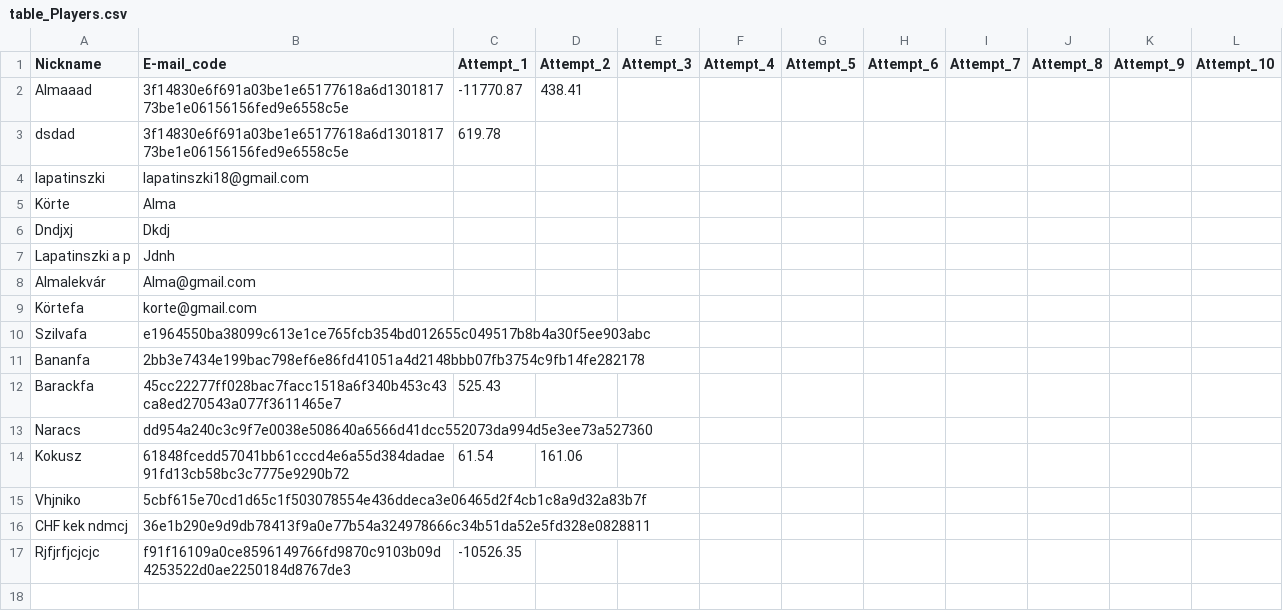
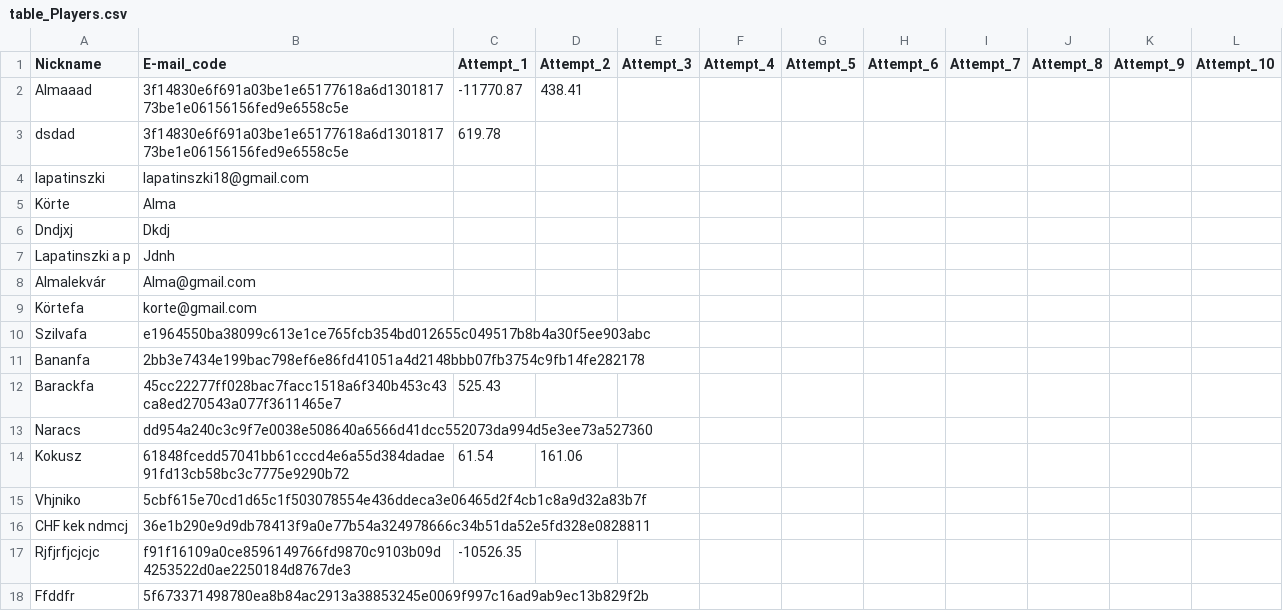
Before and after one commit to lapatinszki/simulator-app, a CSV file: table_Players.csv, drawn as a sheet.

Commit message:
Add player Ffddfr

```diff
--- a/table_Players.csv
+++ b/table_Players.csv
@@ -17 +17,2 @@ CHF kek ndmcj,36e1b290e9d9db78413f9a0e77b54a324978666c34b51da52e5fd328e0828811,,
 Rjfjrfjcjcjc,f91f16109a0ce8596149766fd9870c9103b09d4253522d0ae2250184d8767de3,-10526.35,,,,,,,,,
+Ffddfr,5f673371498780ea8b84ac2913a38853245e0069f997c16ad9ab9ec13b829f2b,,,,,,,,,,
```
